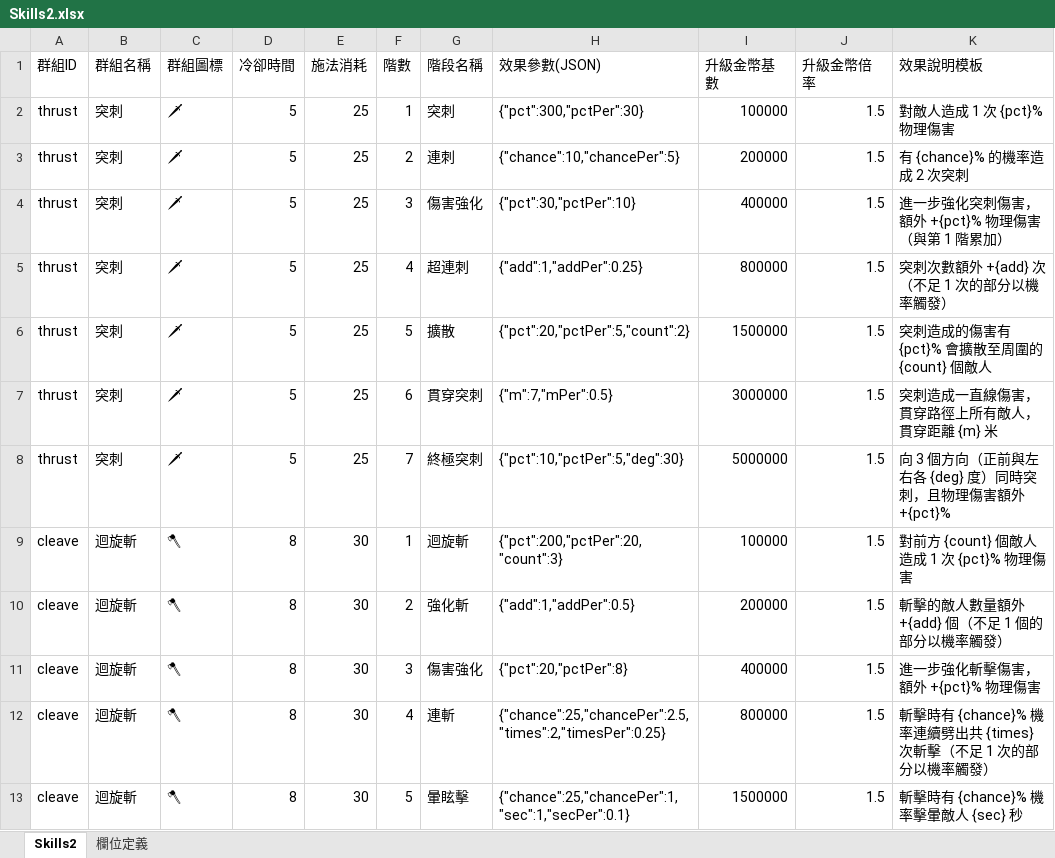
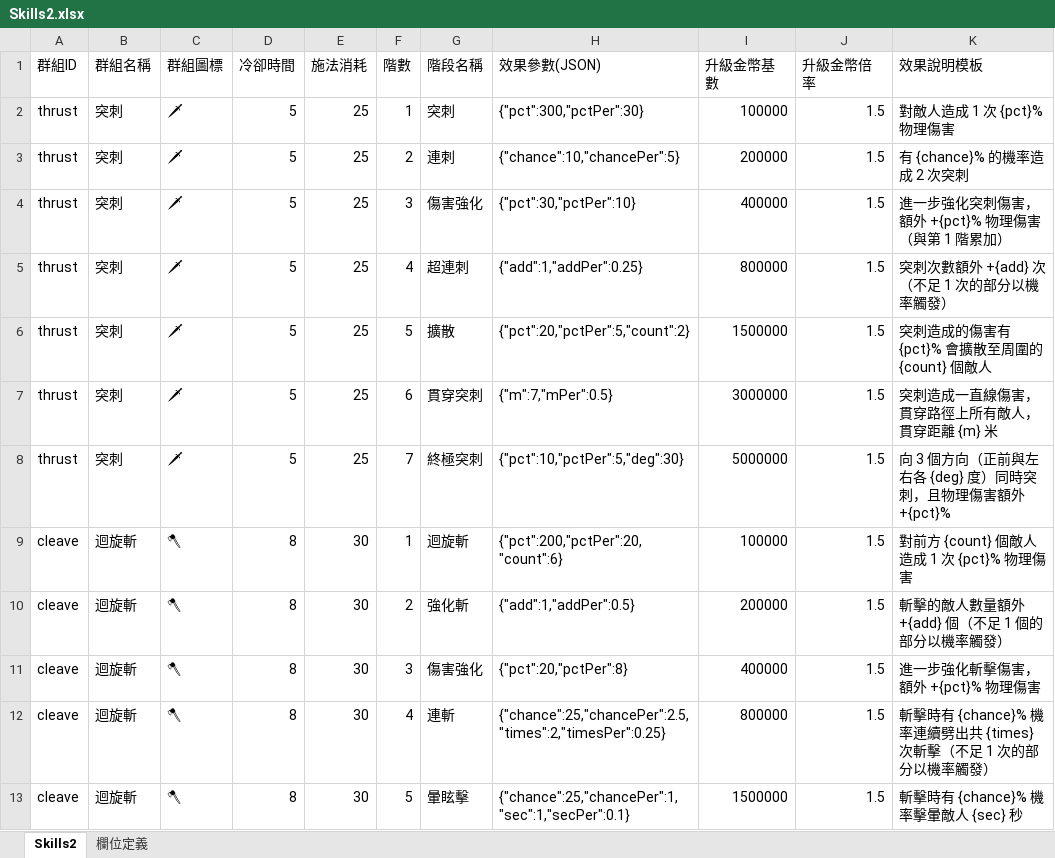
Before and after one commit to myKOF/Idle-RPG, an Excel workbook: config/Excel/Skills2.xlsx, sheet Skills2, drawn as a sheet; only a part is shown; values as stored, in another font and other column widths than the file's, no borders; the diff names each change by its address in the sheet, - before the commit and + after, or states it on an @@ line.

```diff
--- a/config/Excel/Skills2.xlsx (sheet Skills2)
+++ b/config/Excel/Skills2.xlsx (sheet Skills2)
-H9 (效果參數(JSON)): {"pct":200,"pctPer":20,"count":3}
+H9 (效果參數(JSON)): {"pct":200,"pctPer":20,"count":6}
```
Also changed, not shown: 3 other files.
